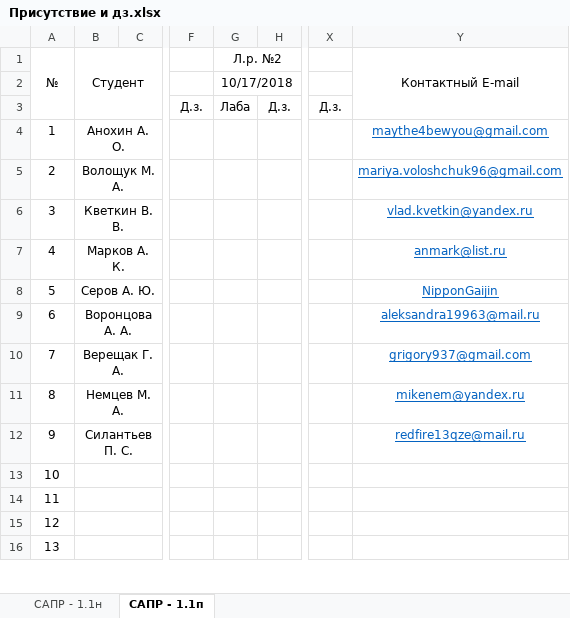
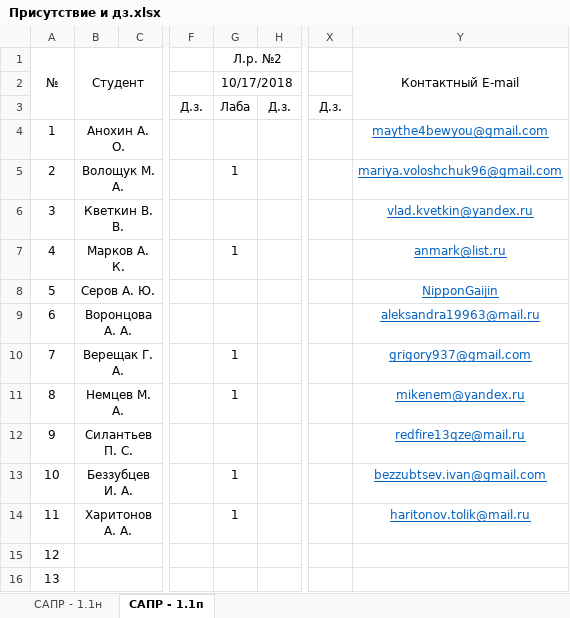
Before and after one commit to SashkaCosmonaut/design-of-aipacs-course, an Excel workbook: Присутствие и дз.xlsx, sheet САПР - 1.1п, drawn as a sheet; only a part is shown, gaps mark what is left out; values as stored, in another font and other column widths than the file's, no borders; conditional formats not drawn; the diff names each change by its address in the sheet, - before the commit and + after, or states it on an @@ line.

Commit message:
Обновлена посещаемость группы САПР-1.1п.

```diff
--- a/Присутствие и дз.xlsx (sheet САПР - 1.1п)
+++ b/Присутствие и дз.xlsx (sheet САПР - 1.1п)
-G5 (Л.р. №2): (empty)
+G5 (Л.р. №2): 1
-G7 (Л.р. №2): (empty)
+G7 (Л.р. №2): 1
-G10:G11 (Л.р. №2): (empty)
+G10:G11 (Л.р. №2): 1
-B13 (Студент): (empty)
+B13 (Студент): Беззубцев И. А.
-G13:G14 (Л.р. №2): (empty)
+G13:G14 (Л.р. №2): 1
-Y13 (Контактный E-mail): (empty)
+Y13 (Контактный E-mail): bezzubtsev.ivan@gmail.com
-B14 (Студент): (empty)
+B14 (Студент): Харитонов А. А.
-Y14 (Контактный E-mail): (empty)
+Y14 (Контактный E-mail): haritonov.tolik@mail.ru
```
